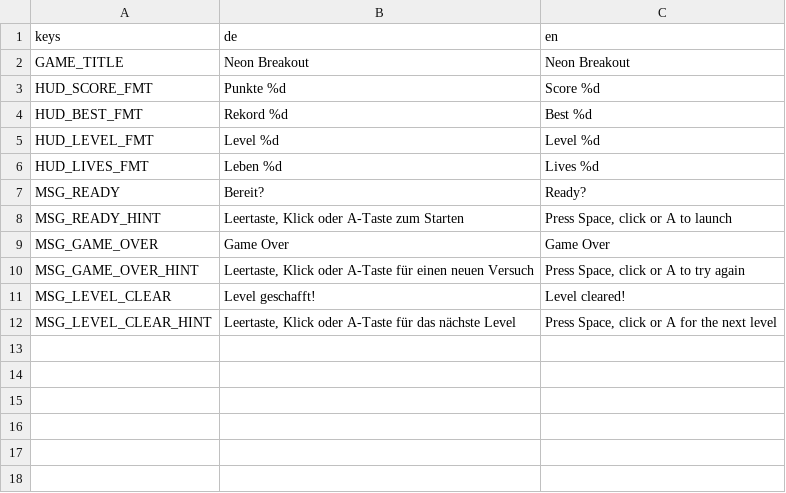
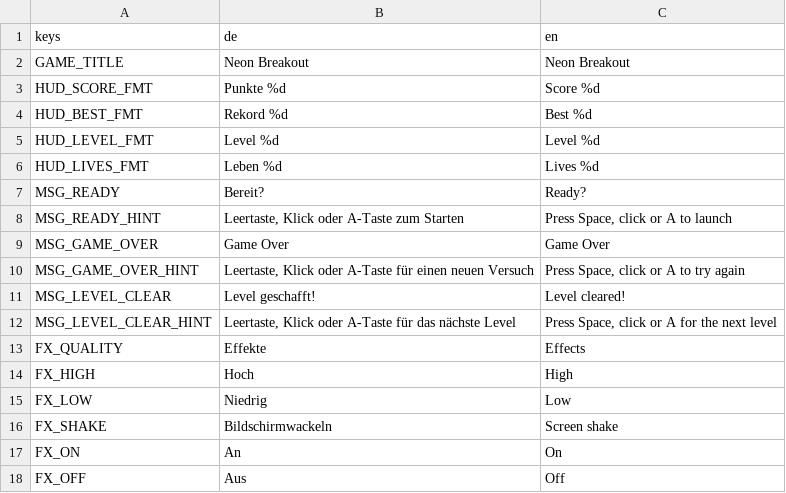
Before and after one commit to ChobitsChii/games, a CSV file: neon_breakout/i18n/neon_breakout.csv, drawn as a sheet; the diff names each change by its address in the sheet, - before the commit and + after, or states it on an @@ line.

Commit message:
feat(breakout): M2 Optik-Vertical-Slice (Glow, Hintergrund-Shader, Partikel, Ball-Schweif, Wackeln, Sound, Rajdhani-Schrift)

```diff
--- a/neon_breakout/i18n/neon_breakout.csv
+++ b/neon_breakout/i18n/neon_breakout.csv
+row 13: FX_QUALITY | Effekte | Effects
+row 14: FX_HIGH | Hoch | High
+row 15: FX_LOW | Niedrig | Low
+row 16: FX_SHAKE | Bildschirmwackeln | Screen shake
+row 17: FX_ON | An | On
+row 18: FX_OFF | Aus | Off
```
Also changed, not shown: 39 other files.
